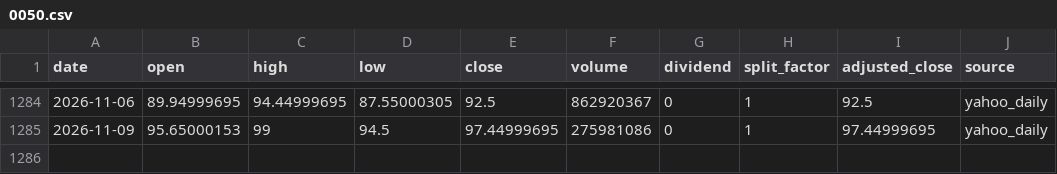
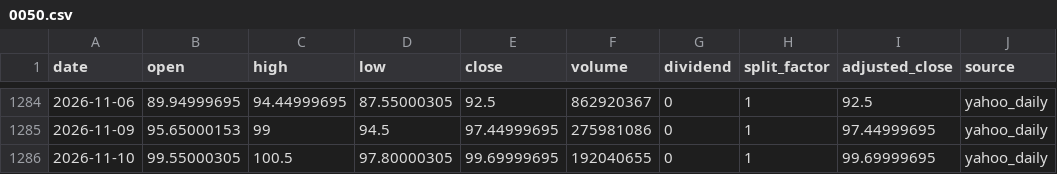
Before and after one commit to onecool-tw/OnecoolOS, a CSV file: data/market/taiwan_cta/history/0050.csv, drawn as a sheet; only a part is shown, gaps mark what is left out.

```diff
--- a/data/market/taiwan_cta/history/0050.csv
+++ b/data/market/taiwan_cta/history/0050.csv
@@ -1285 +1285,2 @@ date,open,high,low,close,volume,dividend,split_factor,adjusted_close,source
 2026-11-09,95.65000153,99,94.5,97.44999695,275981086,0,1,97.44999695,yahoo_daily
+2026-11-10,99.55000305,100.5,97.80000305,99.69999695,192040655,0,1,99.69999695,yahoo_daily
```
Also changed, not shown: data/market/taiwan_cta/history/2330.csv, 1 other file.
